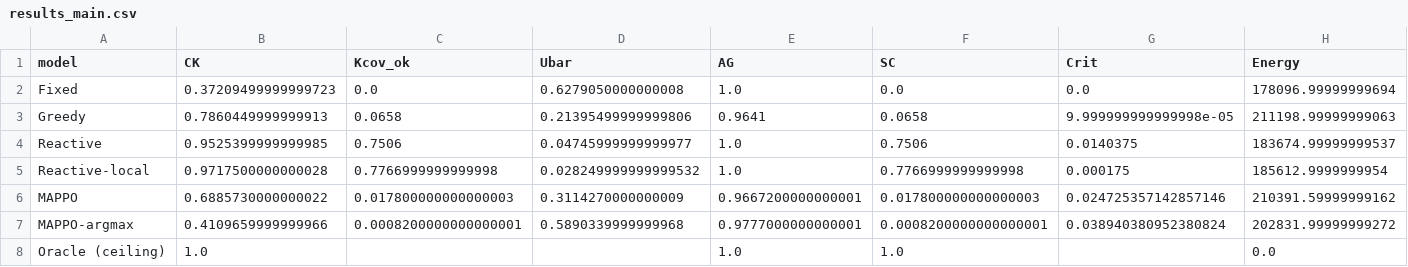
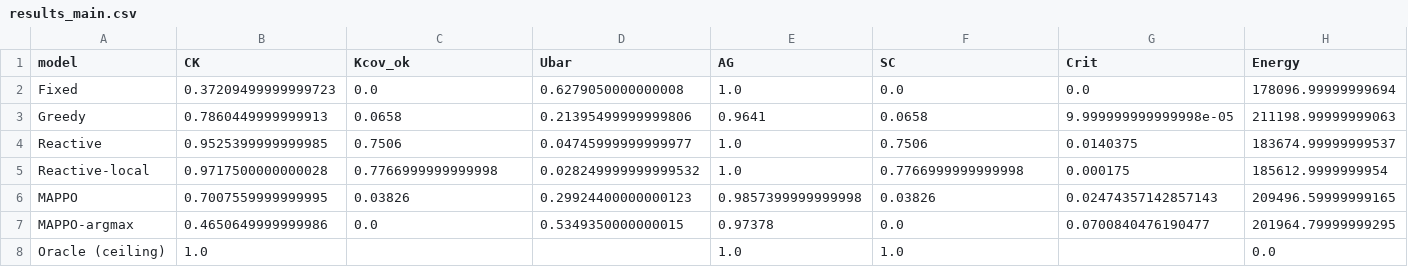
Before and after one commit to moudook/uav-iot-persistent-coverage, a CSV file: ml_impl/results_main.csv, drawn as a sheet; only a part is shown; the diff covers the shown part only; the diff names each change by its address in the sheet, - before the commit and + after, or states it on an @@ line.

```diff
--- a/ml_impl/results_main.csv
+++ b/ml_impl/results_main.csv
-B6 (CK): 0.6885730000000022
+B6 (CK): 0.7007559999999995
-C6 (Kcov_ok): 0.017800000000000003
+C6 (Kcov_ok): 0.03826
-D6 (Ubar): 0.3114270000000009
+D6 (Ubar): 0.29924400000000123
-E6 (AG): 0.9667200000000001
+E6 (AG): 0.9857399999999998
-F6 (SC): 0.017800000000000003
+F6 (SC): 0.03826
-G6 (Crit): 0.024725357142857146
+G6 (Crit): 0.02474357142857143
-H6 (Energy): 210391.59999999162
+H6 (Energy): 209496.59999999165
-B7 (CK): 0.4109659999999966
+B7 (CK): 0.4650649999999986
-C7 (Kcov_ok): 0.0008200000000000001
+C7 (Kcov_ok): 0.0
-D7 (Ubar): 0.5890339999999968
+D7 (Ubar): 0.5349350000000015
-E7 (AG): 0.9777000000000001
+E7 (AG): 0.97378
-F7 (SC): 0.0008200000000000001
+F7 (SC): 0.0
-G7 (Crit): 0.038940380952380824
+G7 (Crit): 0.0700840476190477
-H7 (Energy): 202831.99999999272
+H7 (Energy): 201964.79999999295
```
Also changed, not shown: 20 edited cells elsewhere in this file, ml_impl/results_ablation.csv, 11 other files.
